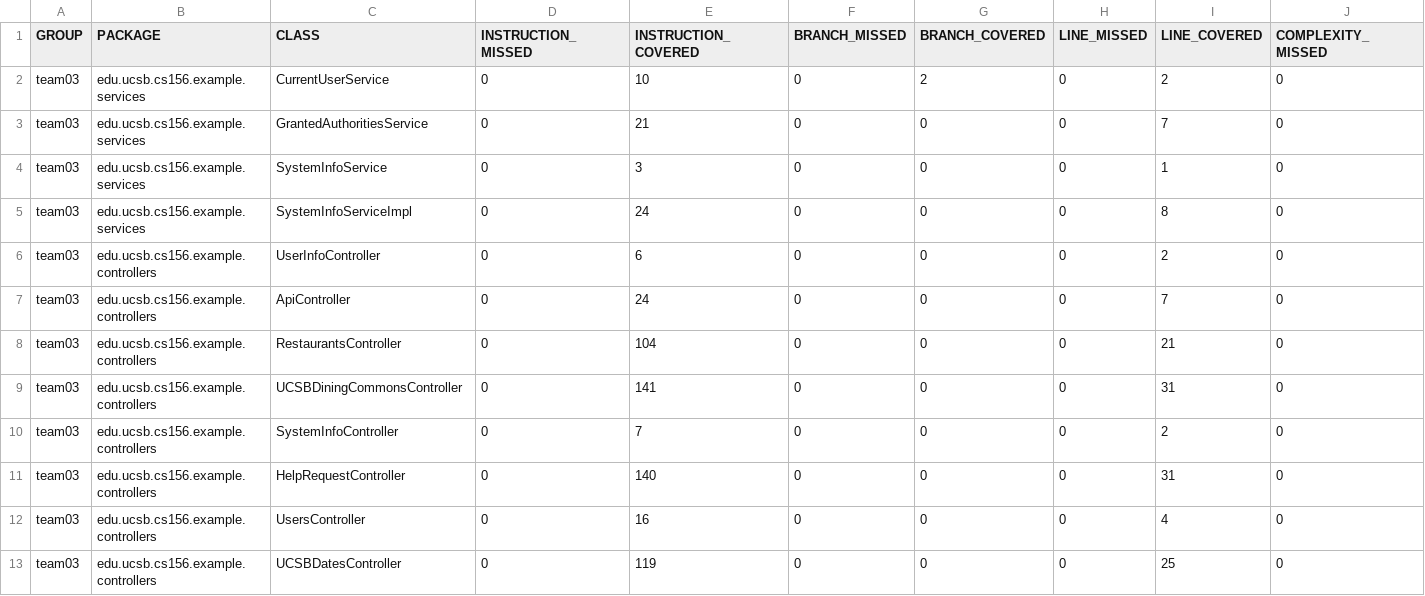
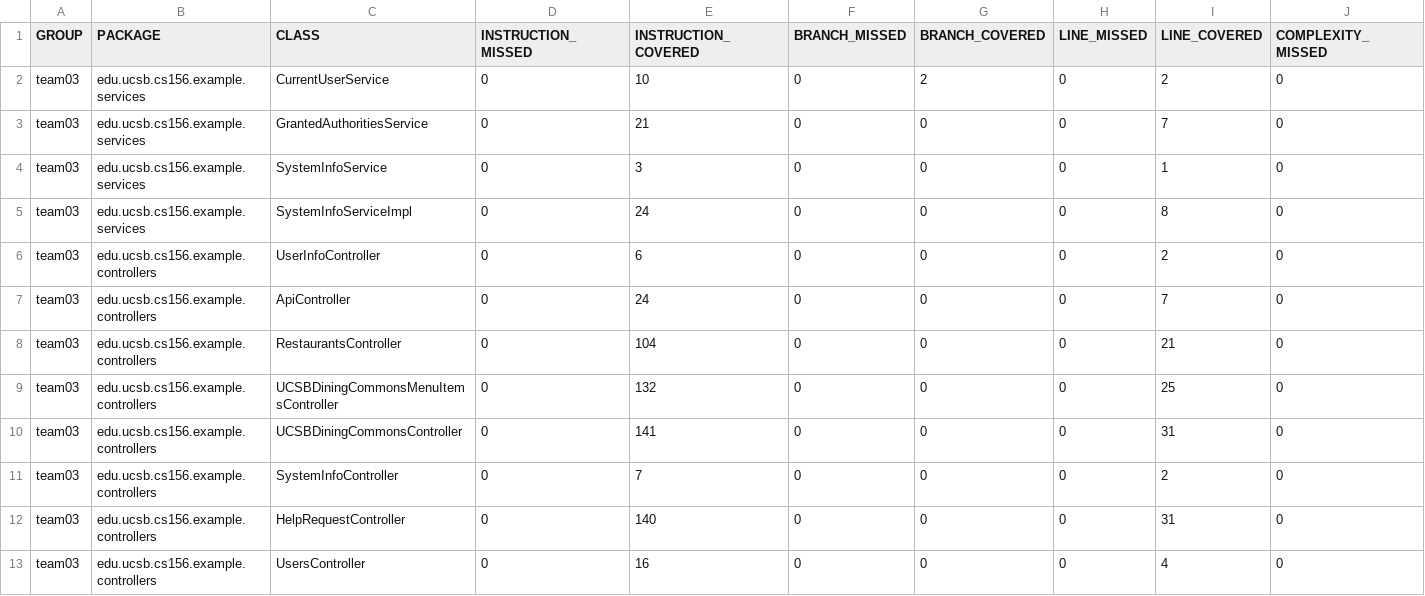
Before and after one commit to ucsb-cs156-f23/team03-f23-5pm-2, a CSV file: jacoco/jacoco.csv, drawn as a sheet; only a part is shown; the shorter side is filled out with more unchanged rows; rows hold the shown columns only; the diff names each change by its address in the sheet, - before the commit and + after, or states it on an @@ line.

Commit message:
Deploying to gh-pages from @ ucsb-cs156-f23/team03-f23-5pm-2@e32b2568501355d2108274bbd02d2c2d859d6563 🚀

```diff
--- a/jacoco/jacoco.csv
+++ b/jacoco/jacoco.csv
+row 9: team03 | edu.ucsb.cs156.example.controllers | UCSBDiningCommonsMenuItemsController | 0 | 132 | 0 | 0 | 0 | 25 | 0
```
Also changed, not shown: 7 other files.
